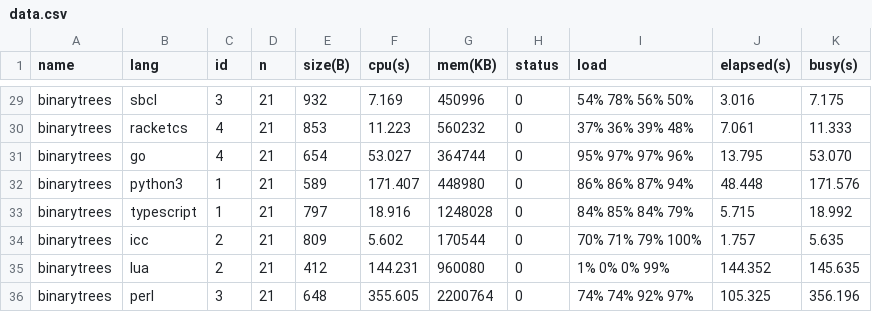
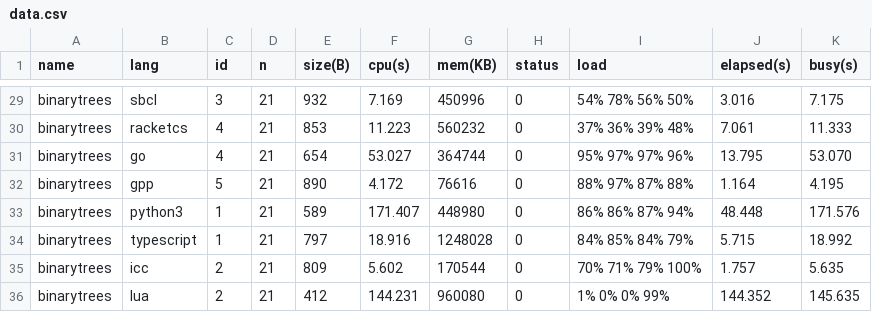
Before and after one commit to kirisky/benchmarks-game, a CSV file: public/data/data.csv, drawn as a sheet; only a part is shown, gaps mark what is left out; the shorter side is filled out with more unchanged rows.

```diff
--- a/public/data/data.csv
+++ b/public/data/data.csv
@@ -31,2 +31,3 @@ binarytrees,racketcs,4,21,853,11.223,560232,0,37% 36% 39% 48%,7.061,11.333
 binarytrees,go,4,21,654,53.027,364744,0,95% 97% 97% 96%,13.795,53.070
+binarytrees,gpp,5,21,890,4.172,76616,0,88% 97% 87% 88%,1.164,4.195
 binarytrees,python3,1,21,589,171.407,448980,0,86% 86% 87% 94%,48.448,171.576
```
Also changed, not shown: public/data/alldata.csv, public/data/ndata.csv, 23 other files.
